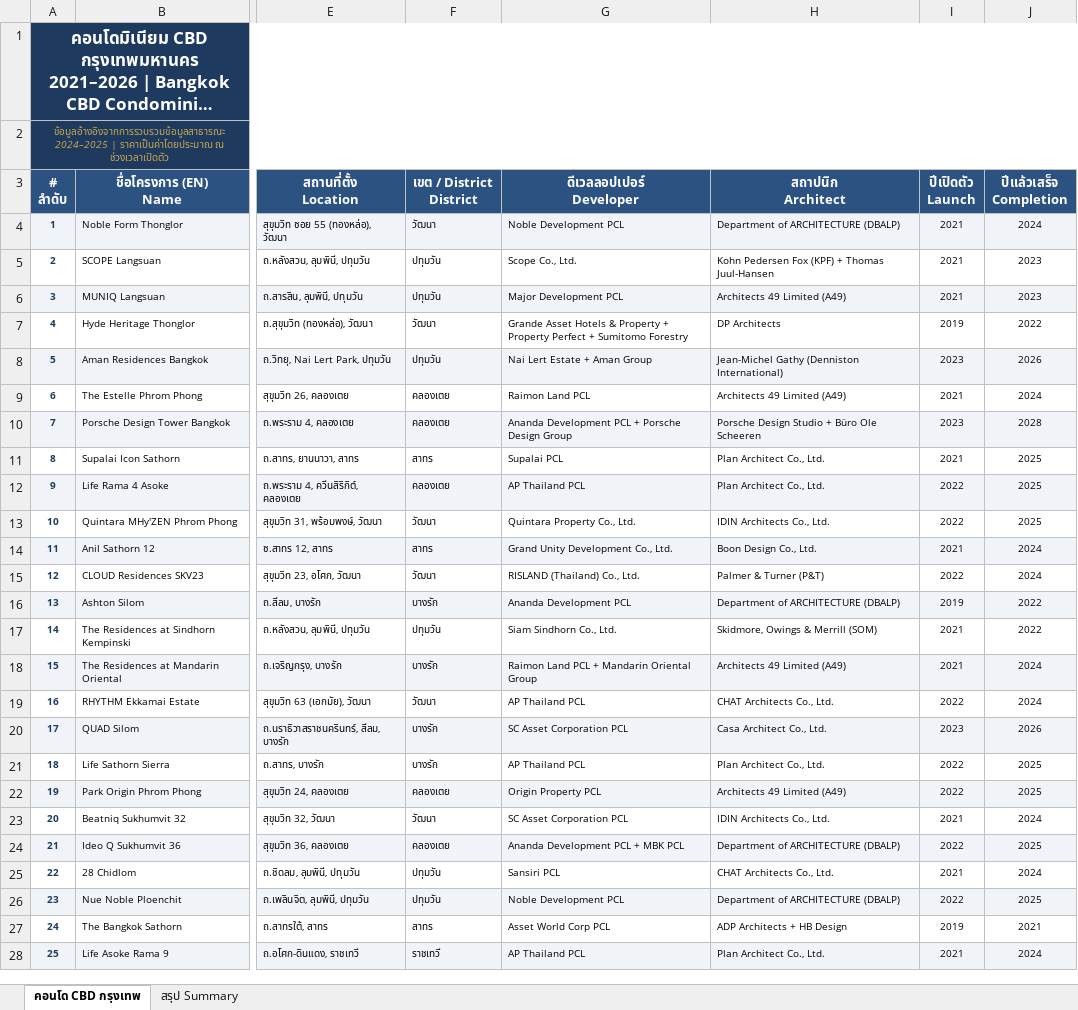
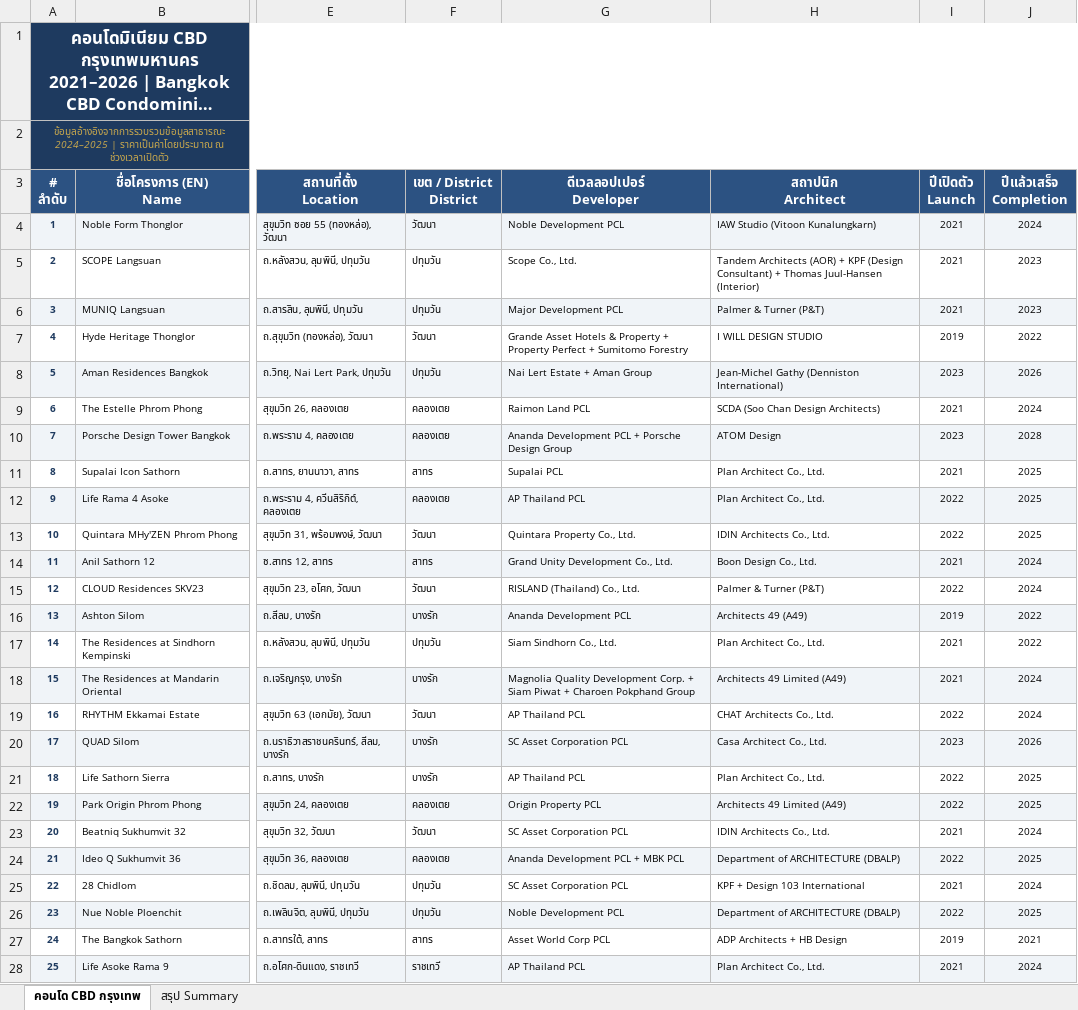
Before and after one commit to Makers-of-Architecture-Innovations/bangkok_cbd_condo, an Excel workbook: Bangkok_CBD_Condominiums.xlsx, sheet คอนโด CBD กรุงเทพ, drawn as a sheet; only a part is shown, gaps mark what is left out; long unchanged cells end in …; values as stored, in another font and other column widths than the file's, no borders; charts and pictures and conditional formats not drawn; the diff names each change by its address in the sheet, - before the commit and + after, or states it on an @@ line.

```diff
--- a/Bangkok_CBD_Condominiums.xlsx (sheet คอนโด CBD กรุงเทพ)
+++ b/Bangkok_CBD_Condominiums.xlsx (sheet คอนโด CBD กรุงเทพ)
-H4 (สถาปนิก Architect): Department of ARCHITECTURE (DBALP)
+H4 (สถาปนิก Architect): IAW Studio (Vitoon Kunalungkarn)
-H5 (สถาปนิก Architect): Kohn Pedersen Fox (KPF) + Thomas Juul-Hansen
+H5 (สถาปนิก Architect): Tandem Architects (AOR) + KPF (Design Consultant) + Thomas Juul-Hansen (Interior)
-H6 (สถาปนิก Architect): Architects 49 Limited (A49)
+H6 (สถาปนิก Architect): Palmer & Turner (P&T)
-H7 (สถาปนิก Architect): DP Architects
+H7 (สถาปนิก Architect): I WILL DESIGN STUDIO
-H9 (สถาปนิก Architect): Architects 49 Limited (A49)
+H9 (สถาปนิก Architect): SCDA (Soo Chan Design Architects)
-H10 (สถาปนิก Architect): Porsche Design Studio + Büro Ole Scheeren
+H10 (สถาปนิก Architect): ATOM Design
-H16 (สถาปนิก Architect): Department of ARCHITECTURE (DBALP)
+H16 (สถาปนิก Architect): Architects 49 (A49)
-H17 (สถาปนิก Architect): Skidmore, Owings & Merrill (SOM)
+H17 (สถาปนิก Architect): Plan Architect Co., Ltd.
-G18 (ดีเวลลอปเปอร์ Developer): Raimon Land PCL + Mandarin Oriental Group
+G18 (ดีเวลลอปเปอร์ Developer): Magnolia Quality Development Corp. + Siam Piwat + Charoen Pokphand Group
-G25 (ดีเวลลอปเปอร์ Developer): Sansiri PCL
+G25 (ดีเวลลอปเปอร์ Developer): SC Asset Corporation PCL
-H25 (สถาปนิก Architect): CHAT Architects Co., Ltd.
+H25 (สถาปนิก Architect): KPF + Design 103 International
```
Also changed, not shown: 1 other file.
